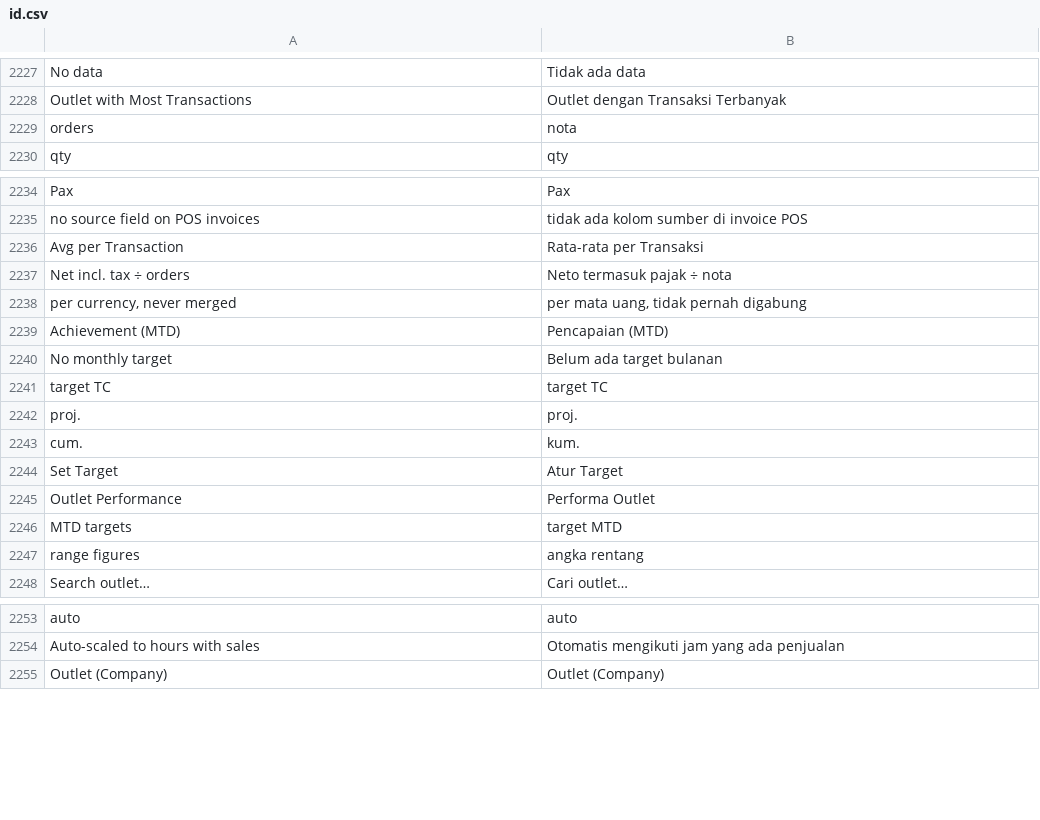
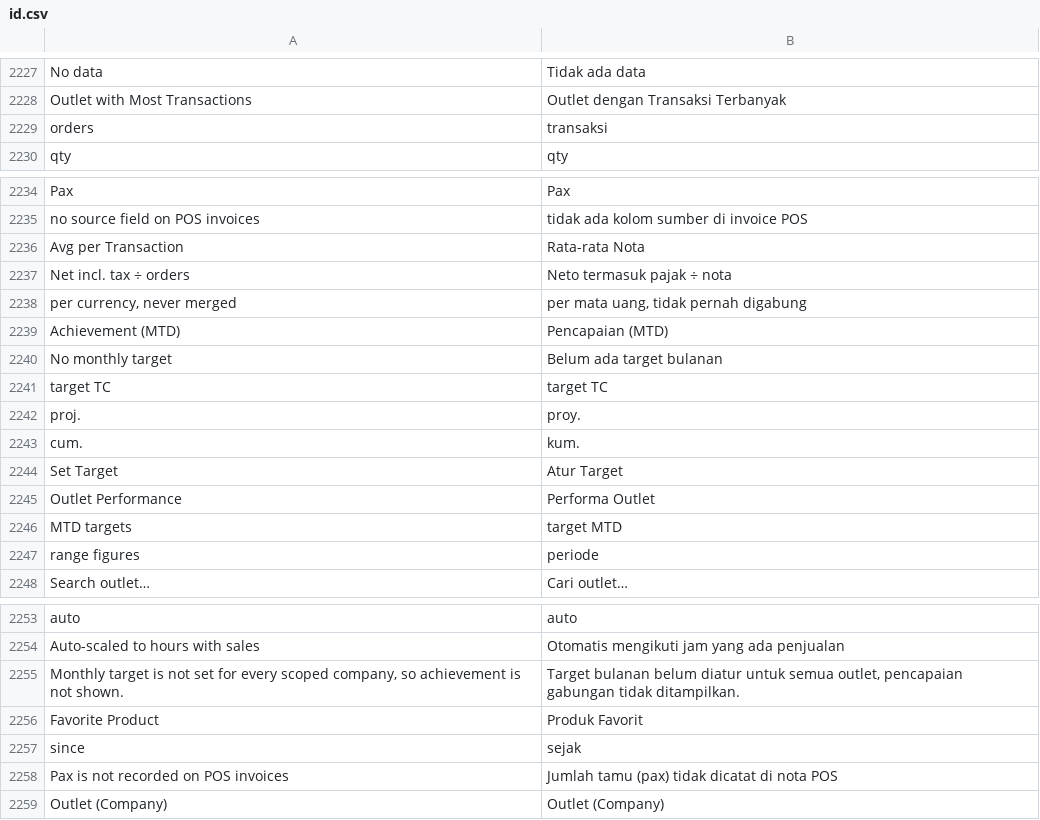
Before and after one commit to Muhayustrid/POSNext, a CSV file: pos_next/translations/id.csv, drawn as a sheet; only a part is shown, gaps mark what is left out.

```diff
--- a/pos_next/translations/id.csv
+++ b/pos_next/translations/id.csv
@@ -2232,3 +2232,3 @@
 "Outlet with Most Transactions","Outlet dengan Transaksi Terbanyak",""
-"orders","nota",""
+"orders","transaksi",""
 "qty","qty",""
@@ -2239,3 +2239,3 @@
 "no source field on POS invoices","tidak ada kolom sumber di invoice POS",""
-"Avg per Transaction","Rata-rata per Transaksi",""
+"Avg per Transaction","Rata-rata Nota",""
 "Net incl. tax ÷ orders","Neto termasuk pajak ÷ nota",""
@@ -2245,3 +2245,3 @@
 "target TC","target TC",""
-"proj.","proj.",""
+"proj.","proy.",""
 "cum.","kum.",""
@@ -2250,3 +2250,3 @@
 "MTD targets","target MTD",""
-"range figures","angka rentang",""
+"range figures","periode",""
 "Search outlet…","Cari outlet…",""
@@ -2258,2 +2258,6 @@
 "Auto-scaled to hours with sales","Otomatis mengikuti jam yang ada penjualan",""
+"Monthly target is not set for every scoped company, so achievement is not shown.","Target bulanan belum diatur untuk semua outlet, pencapaian gabungan tidak ditampilkan.",""
+"Favorite Product","Produk Favorit",""
+"since","sejak",""
+"Pax is not recorded on POS invoices","Jumlah tamu (pax) tidak dicatat di nota POS",""
 "Outlet (Company)","Outlet (Company)",""
```
Also changed, not shown: 2 other files.
